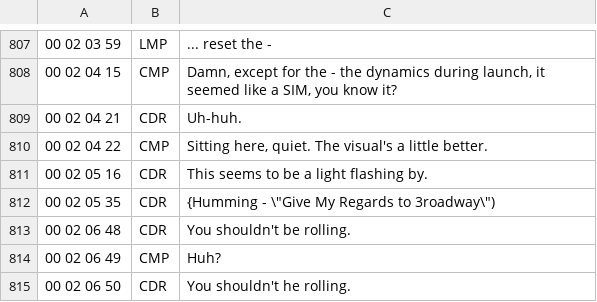
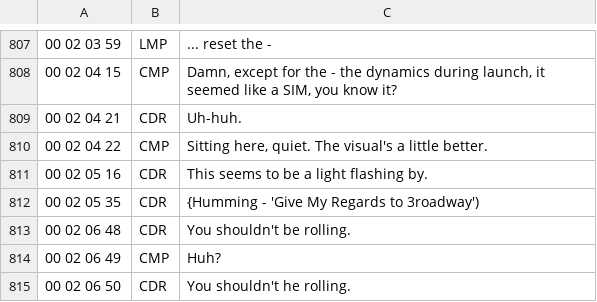
Before and after one commit to AsaPlaysMC/Apollo14_Flight_Journal, a CSV file: MISSION_DATA/! Archive/A14_CM_cleaned.csv, drawn as a sheet; only a part is shown, gaps mark what is left out; the diff names each change by its address in the sheet, - before the commit and + after, or states it on an @@ line.

Commit message:
Update A14_CM_cleaned.csv
Possible fix to quoting issue

```diff
--- a/MISSION_DATA/! Archive/A14_CM_cleaned.csv
+++ b/MISSION_DATA/! Archive/A14_CM_cleaned.csv
-C812: {Humming - \"Give My Regards to 3roadway\")
+C812: {Humming - 'Give My Regards to 3roadway')
```
